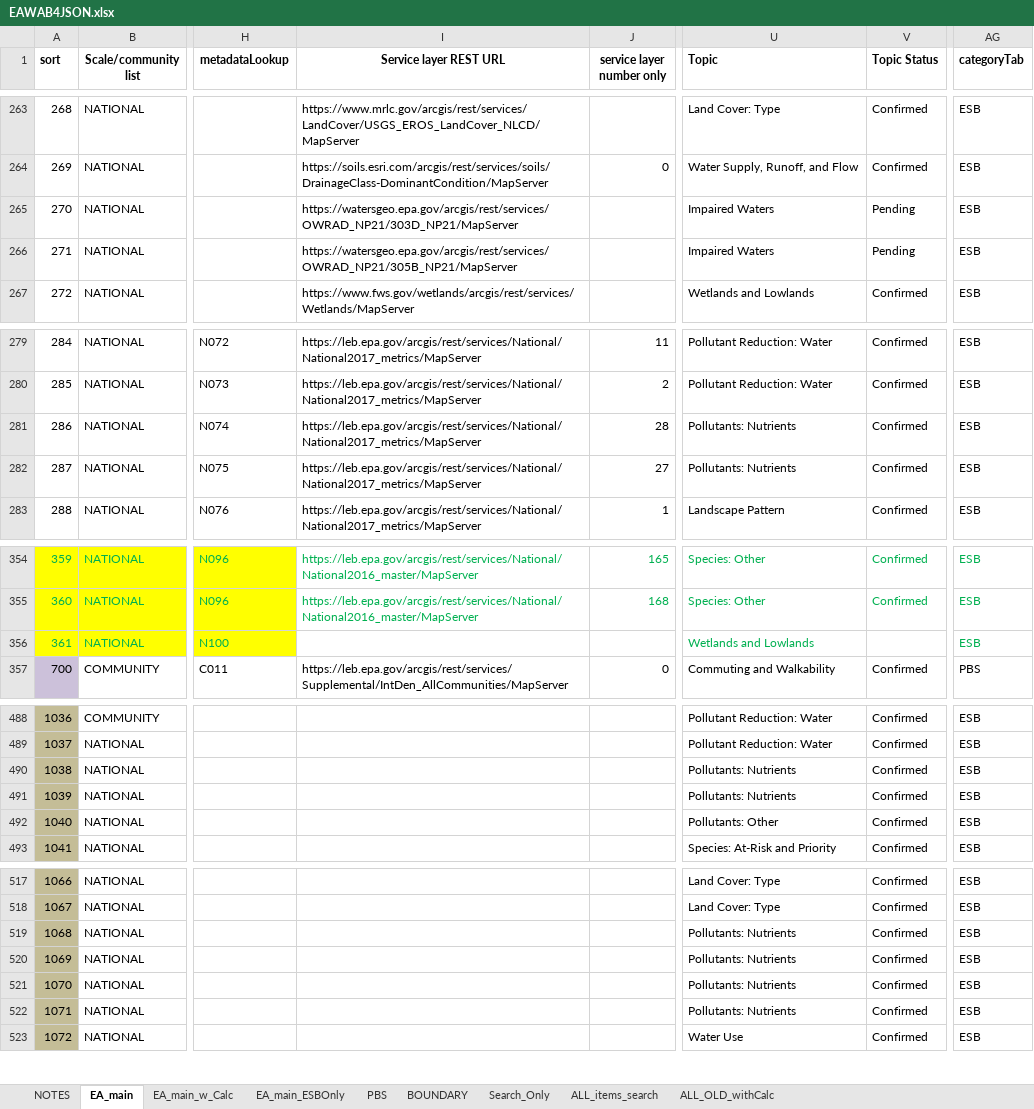
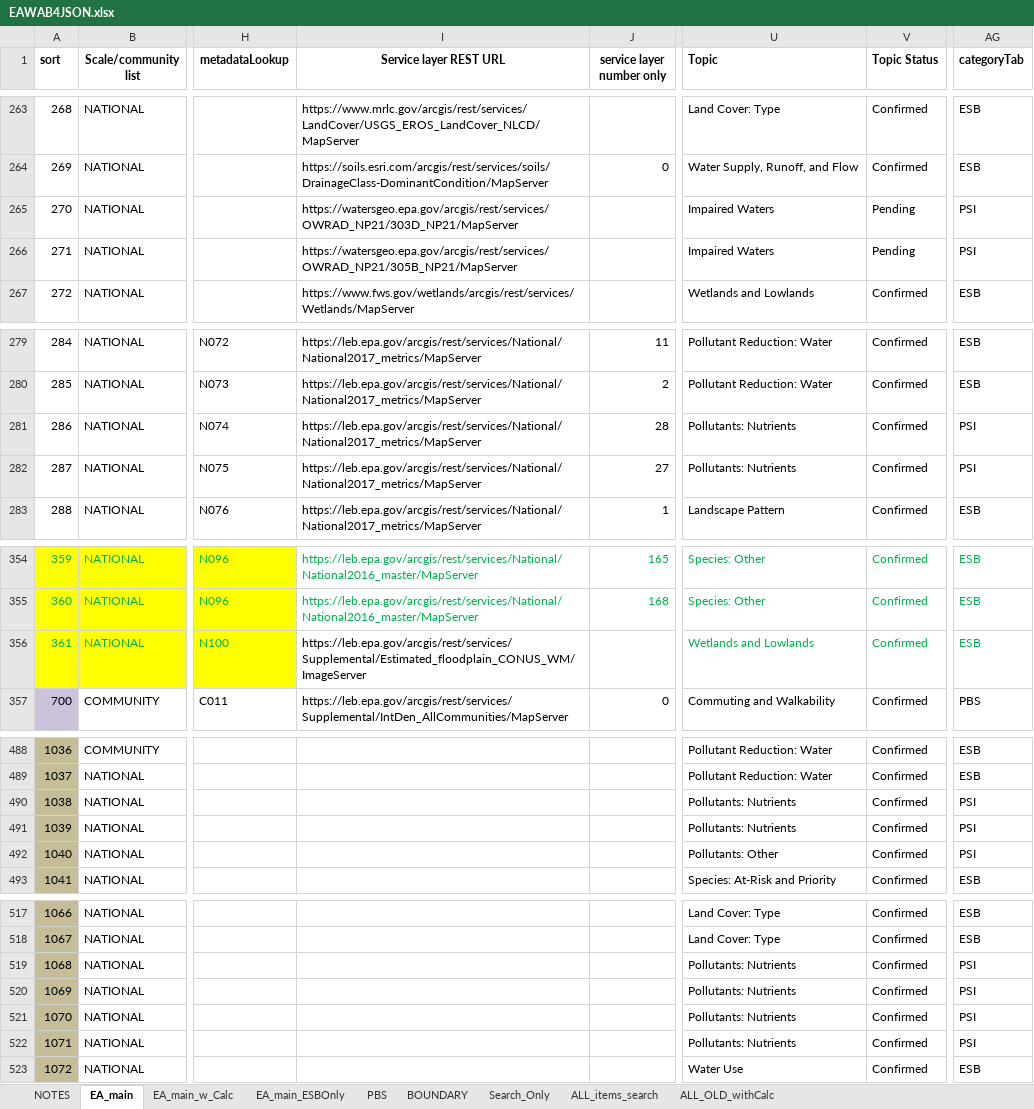
Before and after one commit to USEPA/EnviroAtlas_JSApp, an Excel workbook: scripts/EAWAB4JSON.xlsx, sheet EA_main, drawn as a sheet; only a part is shown, gaps mark what is left out; values as stored, in another font and other column widths than the file's, no borders; the diff covers the shown part only; the diff names each change by its address in the sheet, - before the commit and + after, or states it on an @@ line.

Commit message:
adding new configs and category PSI

```diff
--- a/scripts/EAWAB4JSON.xlsx (sheet EA_main)
+++ b/scripts/EAWAB4JSON.xlsx (sheet EA_main)
-AG265:AG266 (categoryTab): ESB
+AG265:AG266 (categoryTab): PSI
-AG281:AG282 (categoryTab): ESB
+AG281:AG282 (categoryTab): PSI
-I356 (Service layer REST URL): (empty)
+I356 (Service layer REST URL): https://leb.epa.gov/arcgis/rest/services/Supplemental/Estimated_floodplain_CONUS_WM/ImageServer
-V356 (Topic Status): (empty)
+V356 (Topic Status): Confirmed
-AG490:AG492 (categoryTab): ESB
+AG490:AG492 (categoryTab): PSI
-AG519:AG522 (categoryTab): ESB
+AG519:AG522 (categoryTab): PSI
```
Also changed, not shown: 49 edited cells elsewhere in this sheet, 11 other files.
